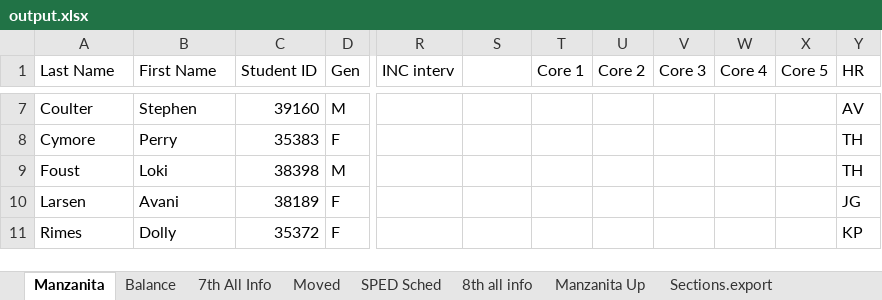
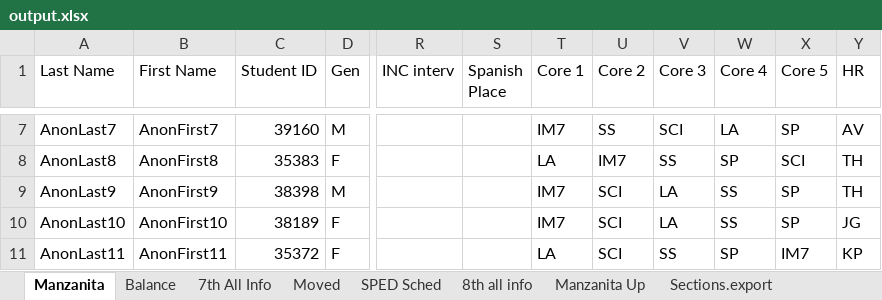
Before and after one commit to riverray121/Jump-Scheduler, an Excel workbook: jumpScheduler/application/excell/export/output.xlsx, sheet Manzanita, drawn as a sheet; only a part is shown, gaps mark what is left out; values as stored, in another font and other column widths than the file's, no cell formats; conditional formats not drawn; the diff covers the shown part only; the diff names each change by its address in the sheet, - before the commit and + after, or states it on an @@ line.

```diff
--- a/jumpScheduler/application/excell/export/output.xlsx (sheet Manzanita)
+++ b/jumpScheduler/application/excell/export/output.xlsx (sheet Manzanita)
-S1: (empty)
+S1: Spanish Place
-A7 (Last Name): Coulter
+A7 (Last Name): AnonLast7
-B7 (First Name): Stephen
+B7 (First Name): AnonFirst7
-T7 (Core 1): (empty)
+T7 (Core 1): IM7
-U7 (Core 2): (empty)
+U7 (Core 2): SS
-V7 (Core 3): (empty)
+V7 (Core 3): SCI
-W7 (Core 4): (empty)
+W7 (Core 4): LA
-X7 (Core 5): (empty)
+X7 (Core 5): SP
-A8 (Last Name): Cymore
+A8 (Last Name): AnonLast8
-B8 (First Name): Perry
+B8 (First Name): AnonFirst8
-T8 (Core 1): (empty)
+T8 (Core 1): LA
-U8 (Core 2): (empty)
+U8 (Core 2): IM7
-V8 (Core 3): (empty)
+V8 (Core 3): SS
-W8 (Core 4): (empty)
+W8 (Core 4): SP
-X8 (Core 5): (empty)
+X8 (Core 5): SCI
-A9 (Last Name): Foust
+A9 (Last Name): AnonLast9
-B9 (First Name): Loki
+B9 (First Name): AnonFirst9
-T9:T10 (Core 1): (empty)
+T9:T10 (Core 1): IM7
-U9:U11 (Core 2): (empty)
+U9:U11 (Core 2): SCI
-V9:V10 (Core 3): (empty)
+V9:V10 (Core 3): LA
-W9:W10 (Core 4): (empty)
+W9:W10 (Core 4): SS
-X9:X10 (Core 5): (empty)
+X9:X10 (Core 5): SP
-A10 (Last Name): Larsen
+A10 (Last Name): AnonLast10
-B10 (First Name): Avani
+B10 (First Name): AnonFirst10
-A11 (Last Name): Rimes
+A11 (Last Name): AnonLast11
-B11 (First Name): Dolly
+B11 (First Name): AnonFirst11
-T11 (Core 1): (empty)
+T11 (Core 1): LA
-V11 (Core 3): (empty)
+V11 (Core 3): SS
-W11 (Core 4): (empty)
+W11 (Core 4): SP
-X11 (Core 5): (empty)
+X11 (Core 5): IM7
```
Also changed, not shown: 758 edited cells elsewhere in this sheet, sheet 7th All Info, sheet Manzanita Up, sheet Sections.export, sheet 8th all info, sheet Moved, cell formats, hidden cells, 1 other file.
